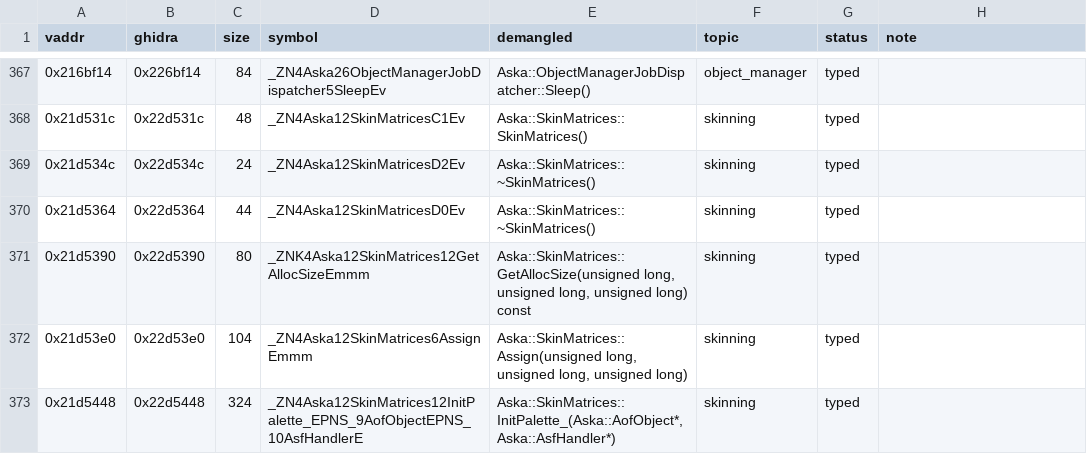
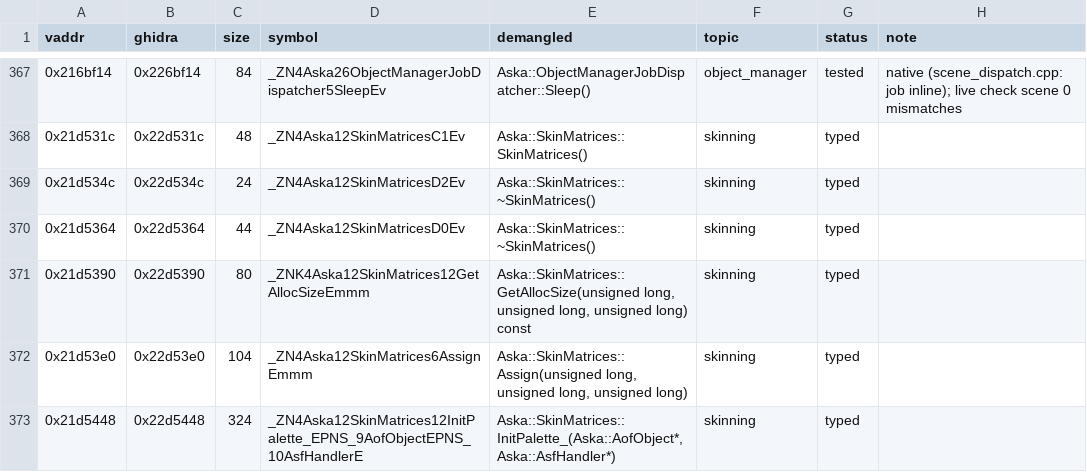
Before and after one commit to e45lee/star-ocean-anamesis-native, a TSV file: port/decomp/scene/symbols.tsv, drawn as a sheet; only a part is shown, gaps mark what is left out; the diff covers the shown part only.

```diff
--- a/port/decomp/scene/symbols.tsv
+++ b/port/decomp/scene/symbols.tsv
@@ -367,2 +367,2 @@ vaddr	ghidra	size	symbol	demangled	topic	status	note
-0x216bf14	0x226bf14	84	_ZN4Aska26ObjectManagerJobDispatcher5SleepEv	Aska::ObjectManagerJobDispatcher::Sleep()	object_manager	typed	
+0x216bf14	0x226bf14	84	_ZN4Aska26ObjectManagerJobDispatcher5SleepEv	Aska::ObjectManagerJobDispatcher::Sleep()	object_manager	tested	native (scene_dispatch.cpp: job inline); live check scene 0 mismatches
 0x21d531c	0x22d531c	48	_ZN4Aska12SkinMatricesC1Ev	Aska::SkinMatrices::SkinMatrices()	skinning	typed	
```
Also changed, not shown: 38 edited cells elsewhere in this file, 4 other files.
